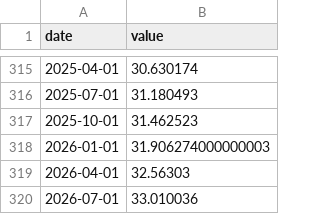
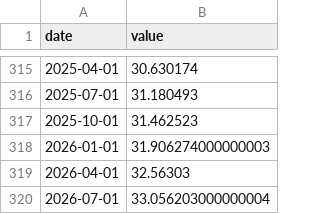
Before and after one commit to josephwroot/Econ-dashboard, a CSV file: data/csv/gdp_nominal.csv, drawn as a sheet; only a part is shown, gaps mark what is left out.

```diff
--- a/data/csv/gdp_nominal.csv
+++ b/data/csv/gdp_nominal.csv
@@ -319,2 +319,2 @@ date,value
 2026-04-01,32.56303
-2026-07-01,33.010036
+2026-07-01,33.056203000000004
```
Also changed, not shown: data/csv/core_pce.csv, data/csv/gdi_types_by_category.csv, 6 other files.
